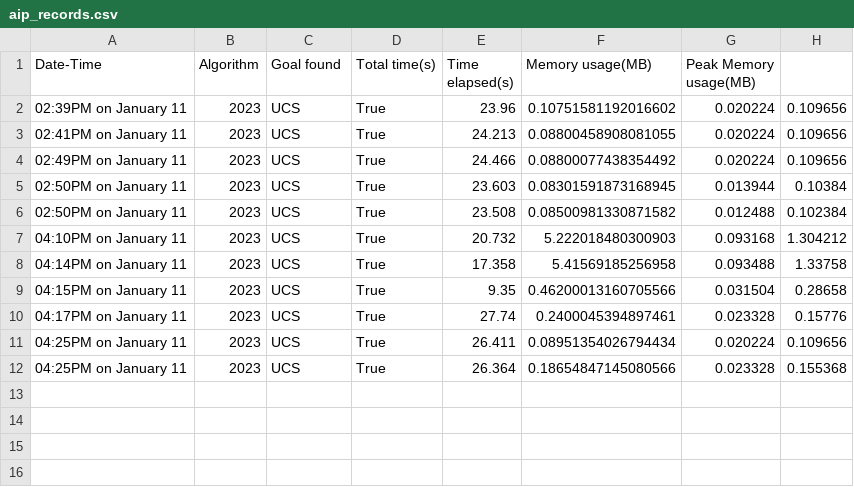
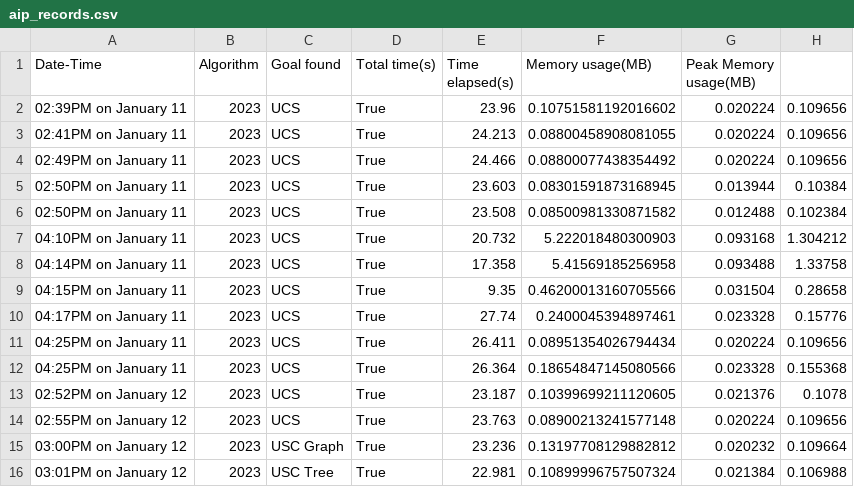
Before and after one commit to sandarusahan/AI-Principles---Pygame, a CSV file: aip_records.csv, drawn as a sheet.

Commit message:
formatting and adding algorithm identification

```diff
--- a/aip_records.csv
+++ b/aip_records.csv
@@ -12 +12,5 @@ Date-Time,Algorithm,Goal found,Total time(s),Time elapsed(s),Memory usage(MB),Pe
 04:25PM on January 11, 2023,UCS,True,26.364,0.18654847145080566,0.023328,0.155368
+02:52PM on January 12, 2023,UCS,True,23.187,0.10399699211120605,0.021376,0.1078
+02:55PM on January 12, 2023,UCS,True,23.763,0.08900213241577148,0.020224,0.109656
+03:00PM on January 12, 2023,USC Graph,True,23.236,0.13197708129882812,0.020232,0.109664
+03:01PM on January 12, 2023,USC Tree,True,22.981,0.10899996757507324,0.021384,0.106988
```
Also changed, not shown: 2 other files.
